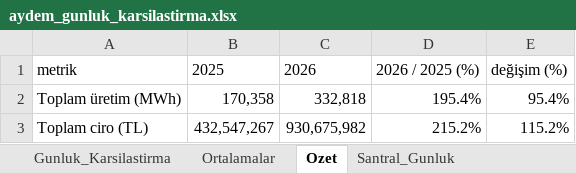
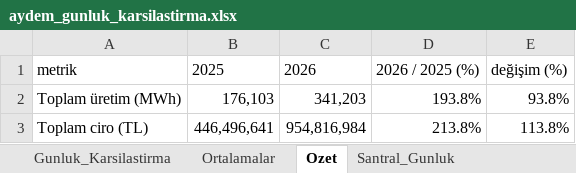
Before and after one commit to iso275934/aydem-site, an Excel workbook: docs/aydem_gunluk_karsilastirma.xlsx, sheet Ozet, drawn as a sheet; values as stored, in another font and other column widths than the file's, no borders; the diff names each change by its address in the sheet, - before the commit and + after, or states it on an @@ line.

```diff
--- a/docs/aydem_gunluk_karsilastirma.xlsx (sheet Ozet)
+++ b/docs/aydem_gunluk_karsilastirma.xlsx (sheet Ozet)
-B2: 170,358
+B2: 176,103
-C2: 332,818
+C2: 341,203
-D2: 195.4%
+D2: 193.8%
-E2: 95.4%
+E2: 93.8%
-B3: 432,547,267
+B3: 446,496,641
-C3: 930,675,982
+C3: 954,816,984
-D3: 215.2%
+D3: 213.8%
-E3: 115.2%
+E3: 113.8%
```
Also changed, not shown: sheet Santral_Gunluk, sheet Ortalamalar, sheet Gunluk_Karsilastirma, charts or pictures, 2 other files.
